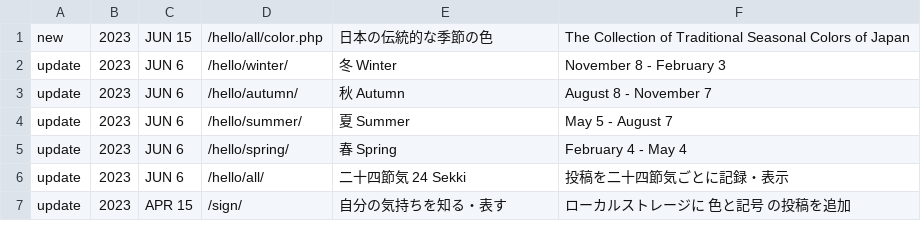
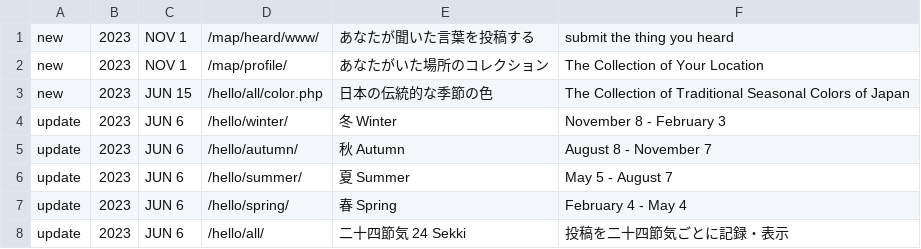
Before and after one commit to c-c-space/.github, a CSV file: ver/index.csv, drawn as a sheet; only a part is shown; the shorter side is filled out with more unchanged rows.

```diff
--- a/ver/index.csv
+++ b/ver/index.csv
@@ -1 +1,3 @@
+new,2023,NOV 1,"/map/heard/www/","あなたが聞いた言葉を投稿する","submit the thing you heard"
+new,2023,NOV 1,"/map/profile/","あなたがいた場所のコレクション","The Collection of Your Location"
 new,2023,JUN 15,"/hello/all/color.php","日本の伝統的な季節の色","The Collection of Traditional Seasonal Colors of Japan"
```
Also changed, not shown: 5 other files.
